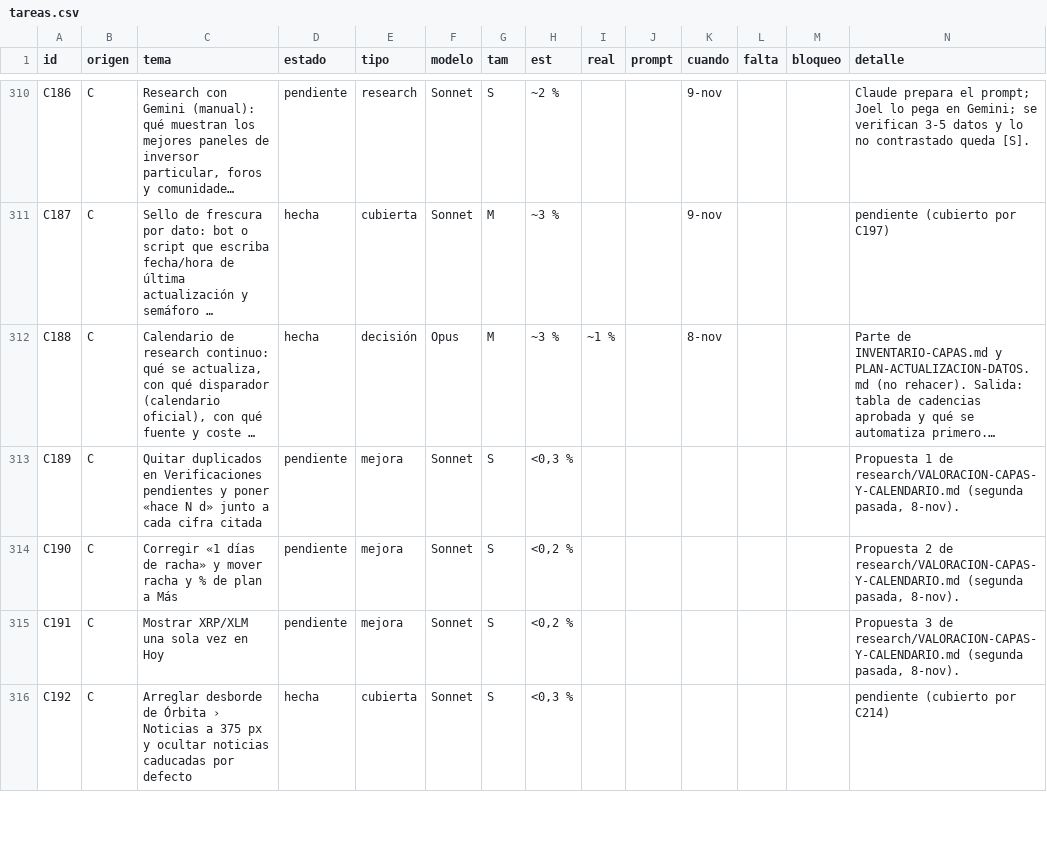
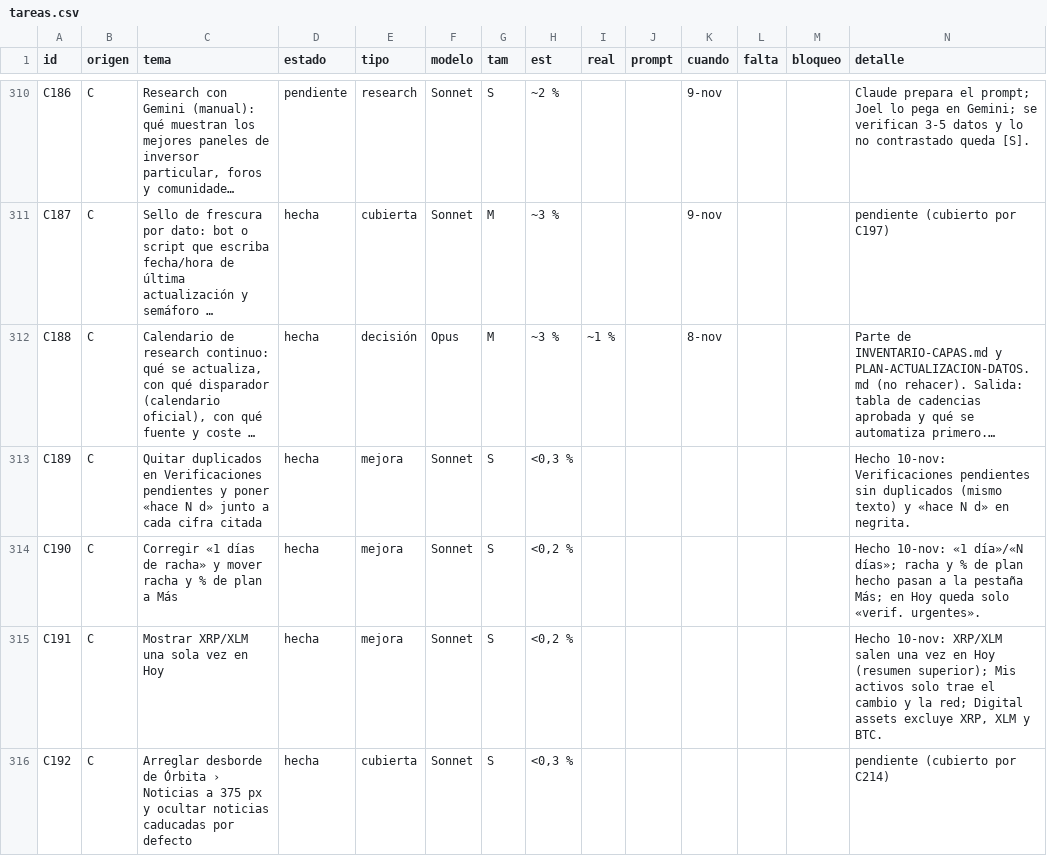
Before and after one commit to joeldragonball-jpg/requirements.txt, a CSV file: research/tareas.csv, drawn as a sheet; only a part is shown, gaps mark what is left out; long unchanged cells end in …; the diff covers the shown part only; the diff names each change by its address in the sheet, - before the commit and + after, or states it on an @@ line.

```diff
--- a/research/tareas.csv
+++ b/research/tareas.csv
-D313:D315 (estado): pendiente
+D313:D315 (estado): hecha
-N313 (detalle): Propuesta 1 de research/VALORACION-CAPAS-Y-CALENDARIO.md (segunda pasada, 8-nov).
+N313 (detalle): Hecho 10-nov: Verificaciones pendientes sin duplicados (mismo texto) y «hace N d» en negrita.
-N314 (detalle): Propuesta 2 de research/VALORACION-CAPAS-Y-CALENDARIO.md (segunda pasada, 8-nov).
+N314 (detalle): Hecho 10-nov: «1 día»/«N días»; racha y % de plan hecho pasan a la pestaña Más; en Hoy queda solo «verif. urgentes».
-N315 (detalle): Propuesta 3 de research/VALORACION-CAPAS-Y-CALENDARIO.md (segunda pasada, 8-nov).
+N315 (detalle): Hecho 10-nov: XRP/XLM salen una vez en Hoy (resumen superior); Mis activos solo trae el cambio y la red; Digital assets excluye XRP, XLM y BTC.
```
Also changed, not shown: 1 added row and 26 edited cells elsewhere in this file, 4 other files.
